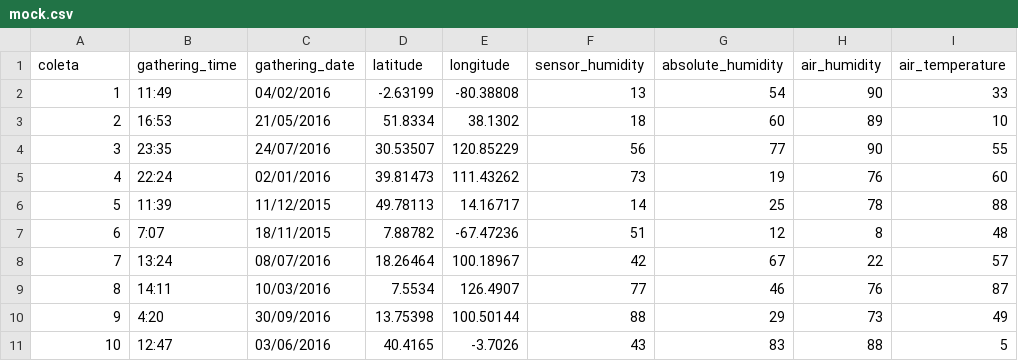
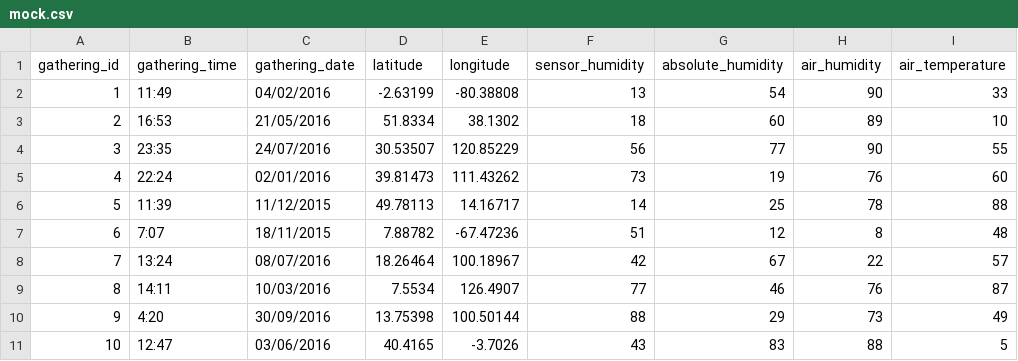
Before and after one commit to PI2-grupo8/webapp, a CSV file: public/measurements/mock.csv, drawn as a sheet.

```diff
--- a/public/measurements/mock.csv
+++ b/public/measurements/mock.csv
@@ -1,2 +1,2 @@
-coleta,gathering_time,gathering_date,latitude,longitude,sensor_humidity,absolute_humidity,air_humidity,air_temperature
+gathering_id,gathering_time,gathering_date,latitude,longitude,sensor_humidity,absolute_humidity,air_humidity,air_temperature
 1,11:49,04/02/2016,-2.63199,-80.38808,13,54,90,33
```
Also changed, not shown: 6 other files.
